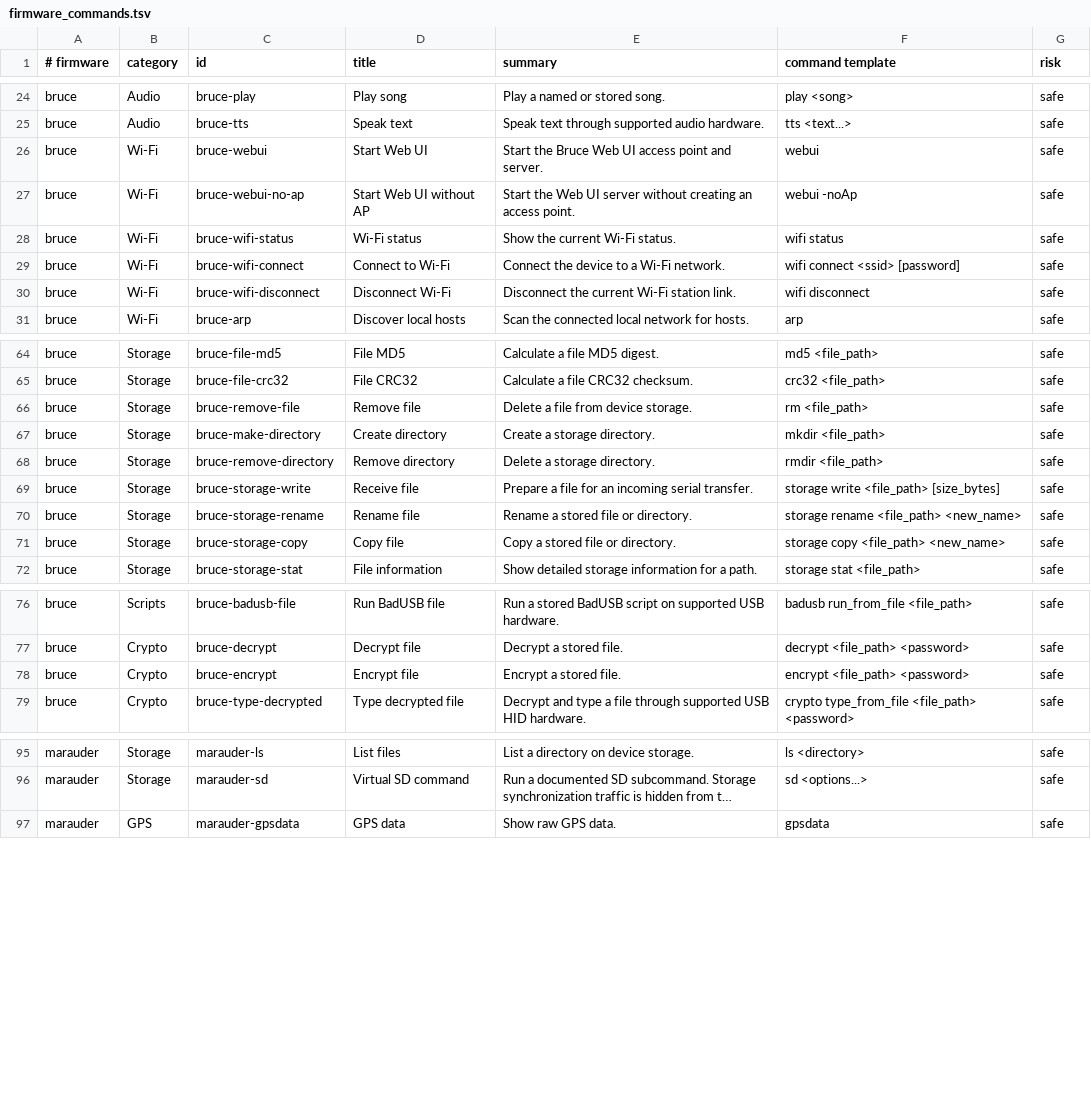
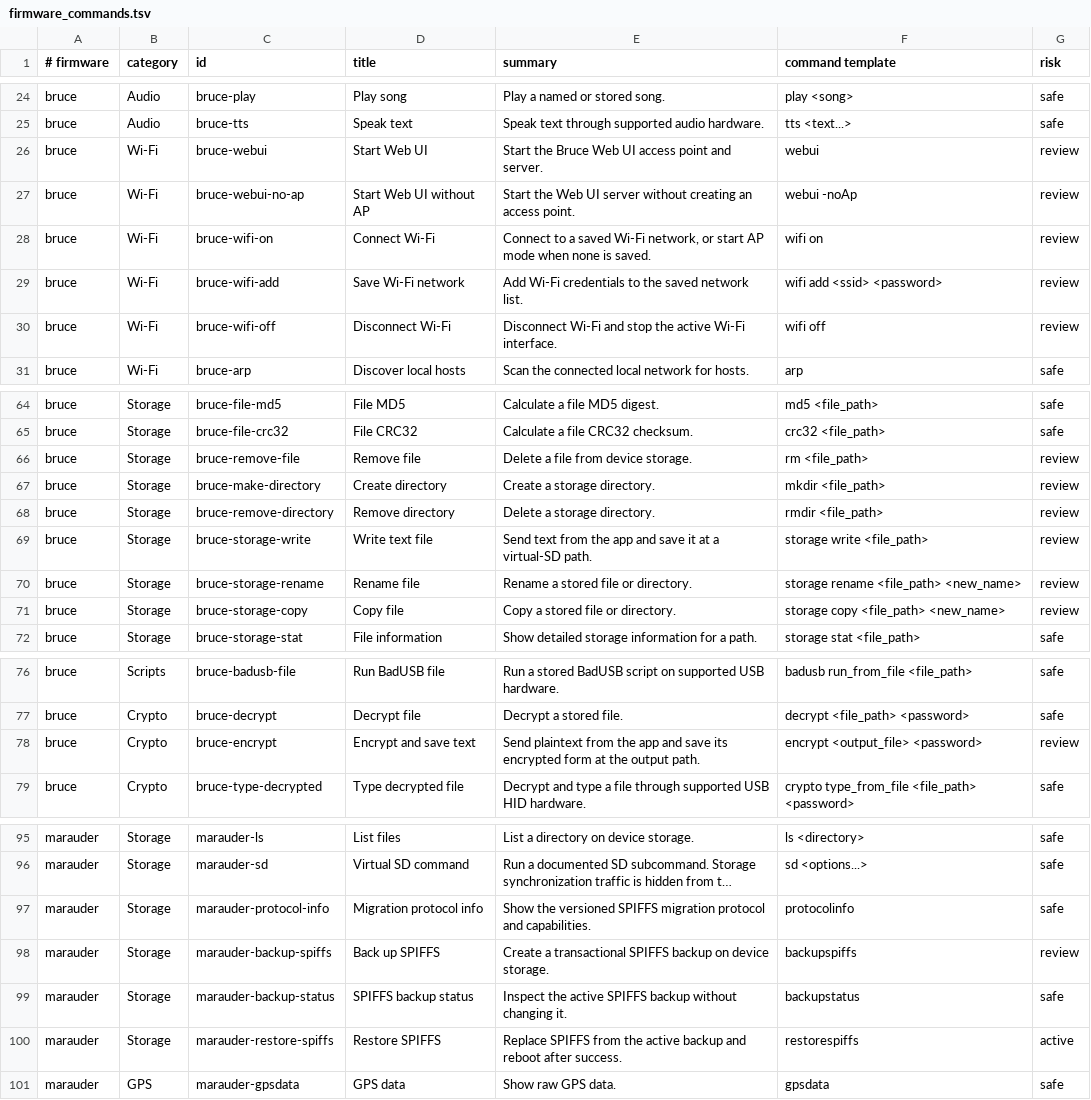
Before and after one commit to Unkl3Errl/HeltecController, a TSV file: app/src/main/assets/firmware_commands.tsv, drawn as a sheet; only a part is shown, gaps mark what is left out; long unchanged cells end in …; removed rows and columns are numbered as before the commit, all else as after; the diff covers the shown part only; the diff names each change by its address in the sheet, - before the commit and + after, or states it on an @@ line.

```diff
--- a/app/src/main/assets/firmware_commands.tsv
+++ b/app/src/main/assets/firmware_commands.tsv
-G26:G27 (risk): safe
+G26:G27 (risk): review
-row 28: bruce | Wi-Fi | bruce-wifi-status | Wi-Fi status | Show the current Wi-Fi status. | wifi status | safe
-C28 (id): bruce-wifi-connect
+C28 (id): bruce-wifi-on
-D28 (title): Connect to Wi-Fi
+D28 (title): Connect Wi-Fi
-E28 (summary): Connect the device to a Wi-Fi network.
+E28 (summary): Connect to a saved Wi-Fi network, or start AP mode when none is saved.
-F28 (command template): wifi connect <ssid> [password]
+F28 (command template): wifi on
-G28 (risk): safe
+G28 (risk): review
+row 29: bruce | Wi-Fi | bruce-wifi-add | Save Wi-Fi network | Add Wi-Fi credentials to the saved network list. | wifi add <ssid> <password> | review
-C30 (id): bruce-wifi-disconnect
+C30 (id): bruce-wifi-off
-E30 (summary): Disconnect the current Wi-Fi station link.
+E30 (summary): Disconnect Wi-Fi and stop the active Wi-Fi interface.
-F30 (command template): wifi disconnect
+F30 (command template): wifi off
-G30 (risk): safe
+G30 (risk): review
-G66:G71 (risk): safe
+G66:G71 (risk): review
-D69 (title): Receive file
+D69 (title): Write text file
-E69 (summary): Prepare a file for an incoming serial transfer.
+E69 (summary): Send text from the app and save it at a virtual-SD path.
-F69 (command template): storage write <file_path> [size_bytes]
+F69 (command template): storage write <file_path>
-D78 (title): Encrypt file
+D78 (title): Encrypt and save text
-E78 (summary): Encrypt a stored file.
+E78 (summary): Send plaintext from the app and save its encrypted form at the output path.
-F78 (command template): encrypt <file_path> <password>
+F78 (command template): encrypt <output_file> <password>
-G78 (risk): safe
+G78 (risk): review
+row 97: marauder | Storage | marauder-protocol-info | Migration protocol info | Show the versioned SPIFFS migration protocol and capabilities. | protocolinfo | safe
+row 98: marauder | Storage | marauder-backup-spiffs | Back up SPIFFS | Create a transactional SPIFFS backup on device storage. | backupspiffs | review
+row 99: marauder | Storage | marauder-backup-status | SPIFFS backup status | Inspect the active SPIFFS backup without changing it. | backupstatus | safe
+row 100: marauder | Storage | marauder-restore-spiffs | Restore SPIFFS | Replace SPIFFS from the active backup and reboot after success. | restorespiffs | active
```
Also changed, not shown: 21 edited cells elsewhere in this file, 37 other files.
